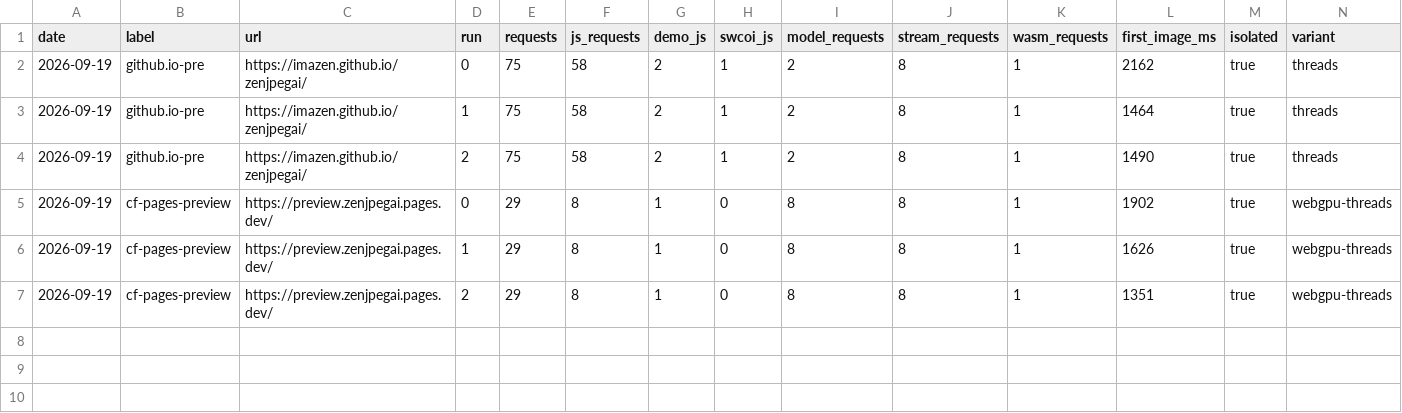
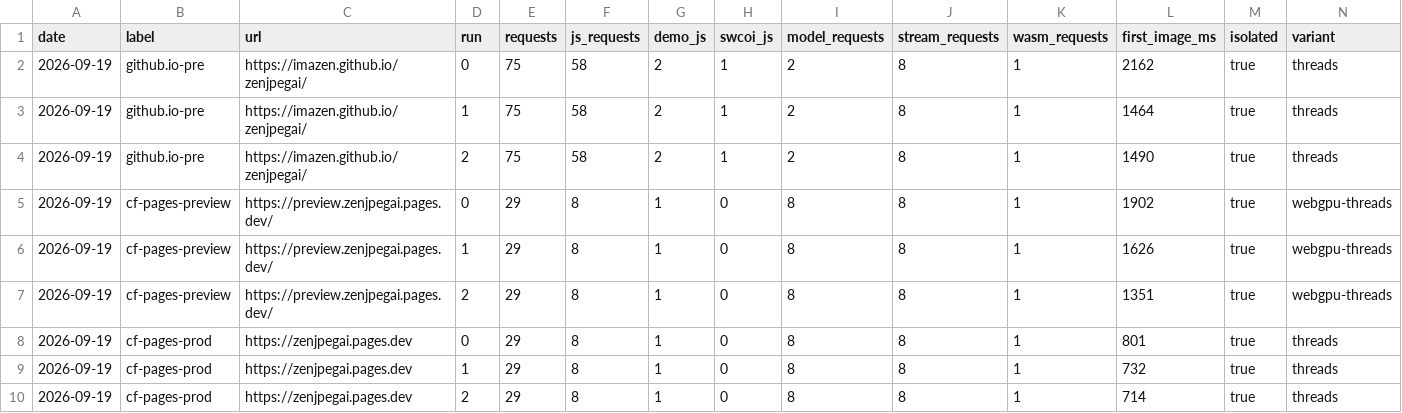
Before and after one commit to imazen/zenjpegai, a TSV file: benchmarks/wasm_startup_2026-09-19.tsv, drawn as a sheet; only a part is shown; rows hold the shown columns only; the diff names each change by its address in the sheet, - before the commit and + after, or states it on an @@ line.

Commit message:
benchmarks: zenjpegai.pages.dev production rows (post CI deploy)

```diff
--- a/benchmarks/wasm_startup_2026-09-19.tsv
+++ b/benchmarks/wasm_startup_2026-09-19.tsv
+row 8: 2026-09-19 | cf-pages-prod | https://zenjpegai.pages.dev | 0 | 29 | 8 | 1 | 0 | 8 | 8 | 1 | 801 | true | threads
+row 9: 2026-09-19 | cf-pages-prod | https://zenjpegai.pages.dev | 1 | 29 | 8 | 1 | 0 | 8 | 8 | 1 | 732 | true | threads
+row 10: 2026-09-19 | cf-pages-prod | https://zenjpegai.pages.dev | 2 | 29 | 8 | 1 | 0 | 8 | 8 | 1 | 714 | true | threads
```
Also changed, not shown: 1 other file.
